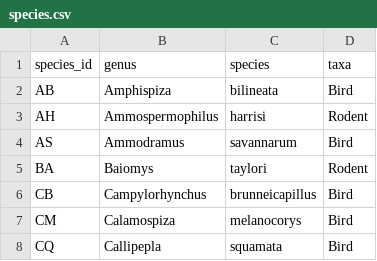
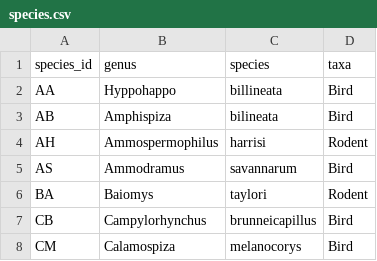
Before and after one commit to julienmul/stepfunction, a CSV file: species.csv, drawn as a sheet; only a part is shown; the shorter side is filled out with more unchanged rows.

Commit message:
Ass new animal to species set

```diff
--- a/species.csv
+++ b/species.csv
@@ -1,2 +1,3 @@
 species_id,genus,species,taxa
+AA,Hyppohappo,billineata,Bird
 AB,Amphispiza,bilineata,Bird
```
